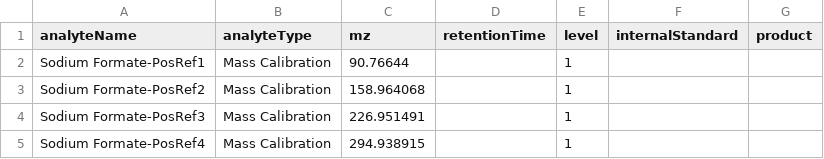
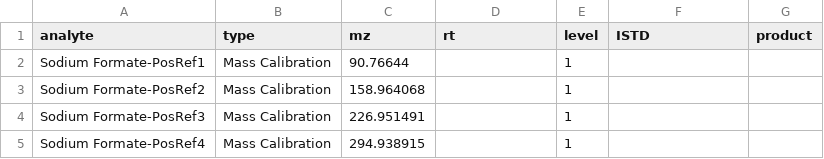
Before and after one commit to vmalnathnambiar/exfilms, a TSV file: data/testTargetFile_invalidLayout.tsv, drawn as a sheet; only a part is shown.

Commit message:
test: updated and added test for output file writing

```diff
--- a/data/testTargetFile_invalidLayout.tsv
+++ b/data/testTargetFile_invalidLayout.tsv
@@ -1,2 +1,2 @@
-analyteName	analyteType	mz	retentionTime	level	internalStandard	product
+analyte	type	mz	rt	level	ISTD	product
 Sodium Formate-PosRef1	Mass Calibration	90.76644		1		
```
Also changed, not shown: 12 other files.
